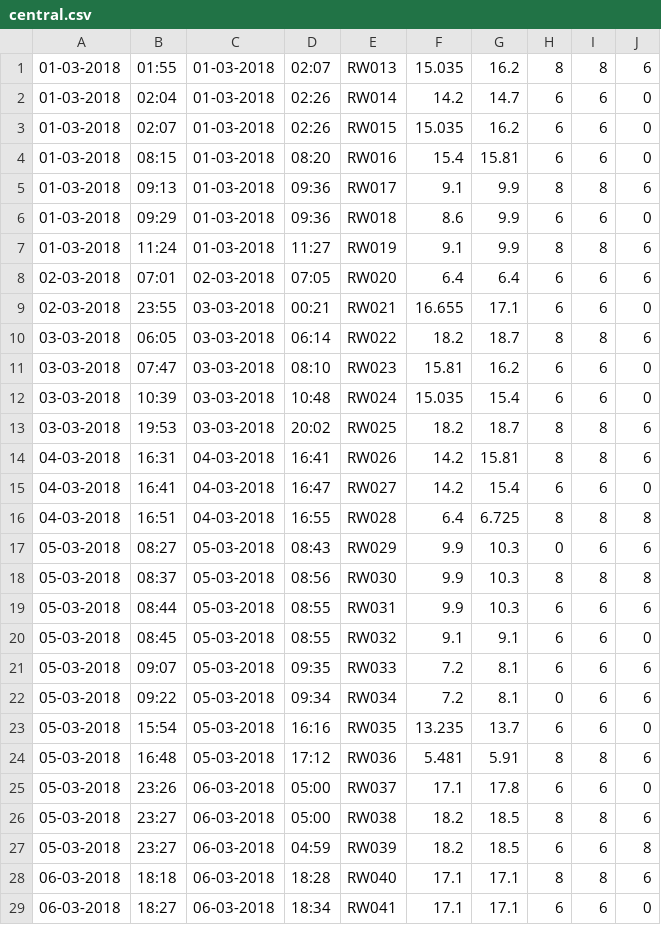
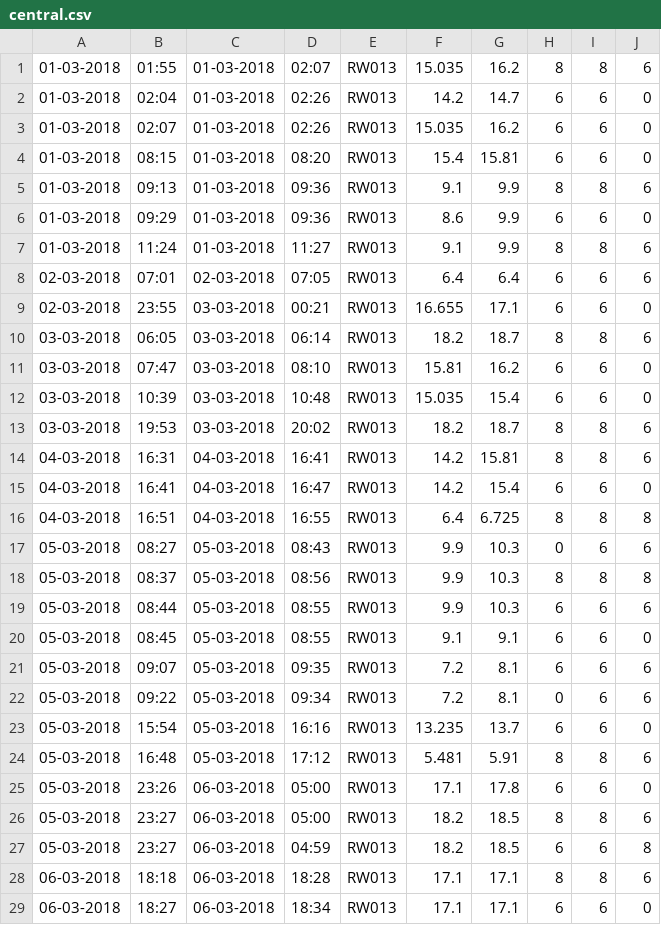
Before and after one commit to ChampiYann/MAS_OS, a CSV file: measures/central.csv, drawn as a sheet; only a part is shown; the diff covers the shown part only.

```diff
--- a/measures/central.csv
+++ b/measures/central.csv
@@ -1,29 +1,29 @@
 01-03-2018,01:55,01-03-2018,02:07,RW013,15.035,16.2,8,8,6
-01-03-2018,02:04,01-03-2018,02:26,RW014,14.2,14.7,6,6,0
-01-03-2018,02:07,01-03-2018,02:26,RW015,15.035,16.2,6,6,0
-01-03-2018,08:15,01-03-2018,08:20,RW016,15.4,15.81,6,6,0
-01-03-2018,09:13,01-03-2018,09:36,RW017,9.1,9.9,8,8,6
-01-03-2018,09:29,01-03-2018,09:36,RW018,8.6,9.9,6,6,0
-01-03-2018,11:24,01-03-2018,11:27,RW019,9.1,9.9,8,8,6
-02-03-2018,07:01,02-03-2018,07:05,RW020,6.4,6.4,6,6,6
-02-03-2018,23:55,03-03-2018,00:21,RW021,16.655,17.1,6,6,0
-03-03-2018,06:05,03-03-2018,06:14,RW022,18.2,18.7,8,8,6
-03-03-2018,07:47,03-03-2018,08:10,RW023,15.81,16.2,6,6,0
-03-03-2018,10:39,03-03-2018,10:48,RW024,15.035,15.4,6,6,0
-03-03-2018,19:53,03-03-2018,20:02,RW025,18.2,18.7,8,8,6
-04-03-2018,16:31,04-03-2018,16:41,RW026,14.2,15.81,8,8,6
-04-03-2018,16:41,04-03-2018,16:47,RW027,14.2,15.4,6,6,0
-04-03-2018,16:51,04-03-2018,16:55,RW028,6.4,6.725,8,8,8
-05-03-2018,08:27,05-03-2018,08:43,RW029,9.9,10.3,0,6,6
-05-03-2018,08:37,05-03-2018,08:56,RW030,9.9,10.3,8,8,8
-05-03-2018,08:44,05-03-2018,08:55,RW031,9.9,10.3,6,6,6
-05-03-2018,08:45,05-03-2018,08:55,RW032,9.1,9.1,6,6,0
-05-03-2018,09:07,05-03-2018,09:35,RW033,7.2,8.1,6,6,6
-05-03-2018,09:22,05-03-2018,09:34,RW034,7.2,8.1,0,6,6
-05-03-2018,15:54,05-03-2018,16:16,RW035,13.235,13.7,6,6,0
-05-03-2018,16:48,05-03-2018,17:12,RW036,5.481,5.91,8,8,6
-05-03-2018,23:26,06-03-2018,05:00,RW037,17.1,17.8,6,6,0
-05-03-2018,23:27,06-03-2018,05:00,RW038,18.2,18.5,8,8,6
-05-03-2018,23:27,06-03-2018,04:59,RW039,18.2,18.5,6,6,8
-06-03-2018,18:18,06-03-2018,18:28,RW040,17.1,17.1,8,8,6
-06-03-2018,18:27,06-03-2018,18:34,RW041,17.1,17.1,6,6,0
+01-03-2018,02:04,01-03-2018,02:26,RW013,14.2,14.7,6,6,0
+01-03-2018,02:07,01-03-2018,02:26,RW013,15.035,16.2,6,6,0
+01-03-2018,08:15,01-03-2018,08:20,RW013,15.4,15.81,6,6,0
+01-03-2018,09:13,01-03-2018,09:36,RW013,9.1,9.9,8,8,6
+01-03-2018,09:29,01-03-2018,09:36,RW013,8.6,9.9,6,6,0
+01-03-2018,11:24,01-03-2018,11:27,RW013,9.1,9.9,8,8,6
+02-03-2018,07:01,02-03-2018,07:05,RW013,6.4,6.4,6,6,6
+02-03-2018,23:55,03-03-2018,00:21,RW013,16.655,17.1,6,6,0
+03-03-2018,06:05,03-03-2018,06:14,RW013,18.2,18.7,8,8,6
+03-03-2018,07:47,03-03-2018,08:10,RW013,15.81,16.2,6,6,0
+03-03-2018,10:39,03-03-2018,10:48,RW013,15.035,15.4,6,6,0
+03-03-2018,19:53,03-03-2018,20:02,RW013,18.2,18.7,8,8,6
+04-03-2018,16:31,04-03-2018,16:41,RW013,14.2,15.81,8,8,6
+04-03-2018,16:41,04-03-2018,16:47,RW013,14.2,15.4,6,6,0
+04-03-2018,16:51,04-03-2018,16:55,RW013,6.4,6.725,8,8,8
+05-03-2018,08:27,05-03-2018,08:43,RW013,9.9,10.3,0,6,6
+05-03-2018,08:37,05-03-2018,08:56,RW013,9.9,10.3,8,8,8
+05-03-2018,08:44,05-03-2018,08:55,RW013,9.9,10.3,6,6,6
+05-03-2018,08:45,05-03-2018,08:55,RW013,9.1,9.1,6,6,0
+05-03-2018,09:07,05-03-2018,09:35,RW013,7.2,8.1,6,6,6
+05-03-2018,09:22,05-03-2018,09:34,RW013,7.2,8.1,0,6,6
+05-03-2018,15:54,05-03-2018,16:16,RW013,13.235,13.7,6,6,0
+05-03-2018,16:48,05-03-2018,17:12,RW013,5.481,5.91,8,8,6
+05-03-2018,23:26,06-03-2018,05:00,RW013,17.1,17.8,6,6,0
+05-03-2018,23:27,06-03-2018,05:00,RW013,18.2,18.5,8,8,6
+05-03-2018,23:27,06-03-2018,04:59,RW013,18.2,18.5,6,6,8
+06-03-2018,18:18,06-03-2018,18:28,RW013,17.1,17.1,8,8,6
+06-03-2018,18:27,06-03-2018,18:34,RW013,17.1,17.1,6,6,0
```
Also changed, not shown: 95 edited cells elsewhere in this file, 14 other files.
